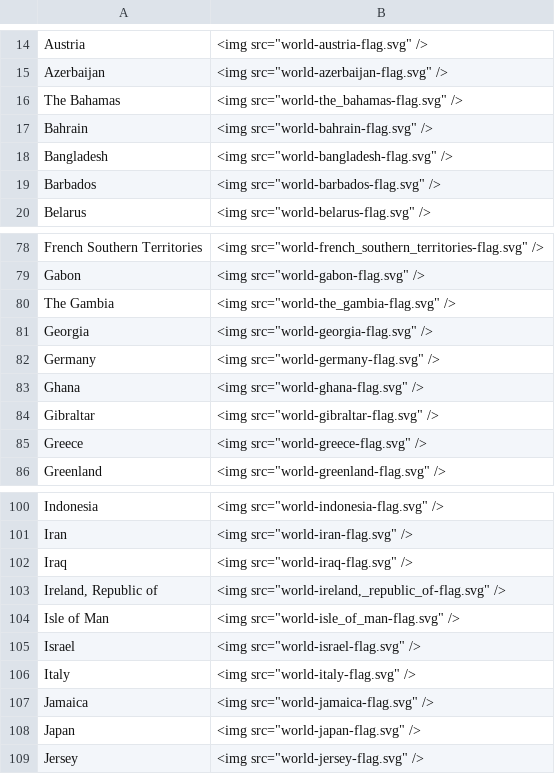
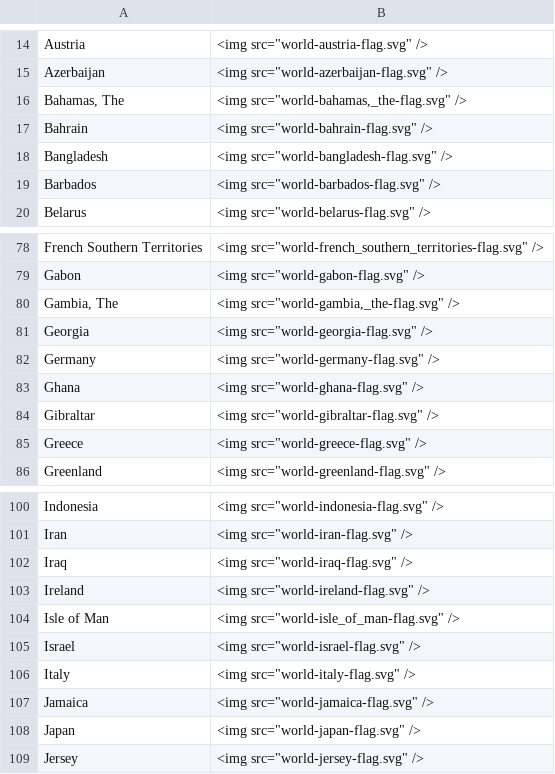
Before and after one commit to nestingBiscuit/worldtour-countries, a CSV file: media/flags/flags.csv, drawn as a sheet; only a part is shown, gaps mark what is left out.

Commit message:
FIx Ireland, Bahamaas and Gambia file names

```diff
--- a/media/flags/flags.csv
+++ b/media/flags/flags.csv
@@ -15,3 +15,3 @@ Austria;"<img src=""world-austria-flag.svg"" />"
 Azerbaijan;"<img src=""world-azerbaijan-flag.svg"" />"
-The Bahamas;"<img src=""world-the_bahamas-flag.svg"" />"
+Bahamas, The;"<img src=""world-bahamas,_the-flag.svg"" />"
 Bahrain;"<img src=""world-bahrain-flag.svg"" />"
@@ -79,3 +79,3 @@ French Southern Territories;"<img src=""world-french_southern_territories-flag.s
 Gabon;"<img src=""world-gabon-flag.svg"" />"
-The Gambia;"<img src=""world-the_gambia-flag.svg"" />"
+Gambia, The;"<img src=""world-gambia,_the-flag.svg"" />"
 Georgia;"<img src=""world-georgia-flag.svg"" />"
@@ -102,3 +102,3 @@ Iran;"<img src=""world-iran-flag.svg"" />"
 Iraq;"<img src=""world-iraq-flag.svg"" />"
-Ireland, Republic of;"<img src=""world-ireland,_republic_of-flag.svg"" />"
+Ireland;"<img src=""world-ireland-flag.svg"" />"
 Isle of Man;"<img src=""world-isle_of_man-flag.svg"" />"
```
Also changed, not shown: data/countries.anki.csv, data/population.csv, 3 other files.
